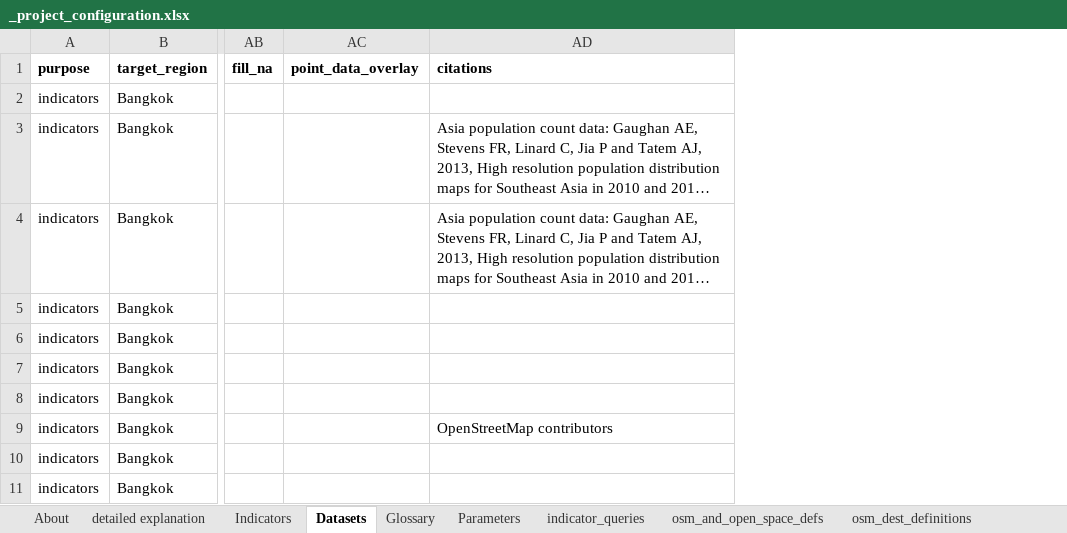
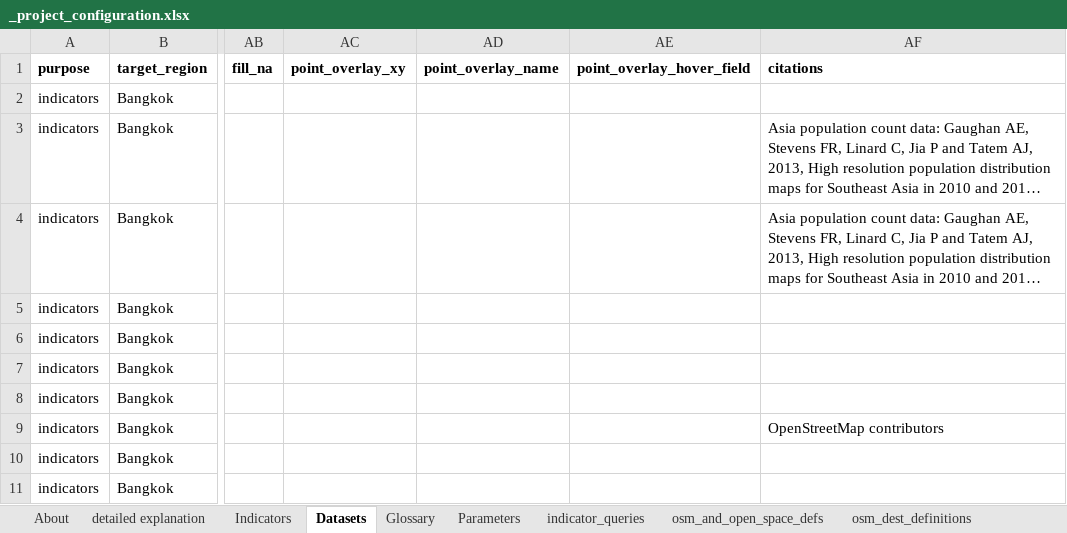
Before and after one commit to carlhiggs/spatial-urban-indicators, an Excel workbook: process/_project_configuration.xlsx, sheet Datasets, drawn as a sheet; only a part is shown, gaps mark what is left out; long unchanged cells end in …; values as stored, in another font and other column widths than the file's, no borders; removed rows and columns are numbered as before the commit, all else as after; the diff covers the shown part only; the diff names each change by its address in the sheet, - before the commit and + after, or states it on an @@ line.

Commit message:
updated area linkage script for more flexible handling of layers (long names, and optional point data overlay)

```diff
--- a/process/_project_configuration.xlsx (sheet Datasets)
+++ b/process/_project_configuration.xlsx (sheet Datasets)
-column AC (point_data_overlay), empty
+column AC (point_overlay_xy), empty
+column AD (point_overlay_name), empty
+column AE (point_overlay_hover_field), empty
```
Also changed, not shown: 1 added row, 8 edited cells and cell formats elsewhere in this sheet, formulas that keep their value, 1 other file.
